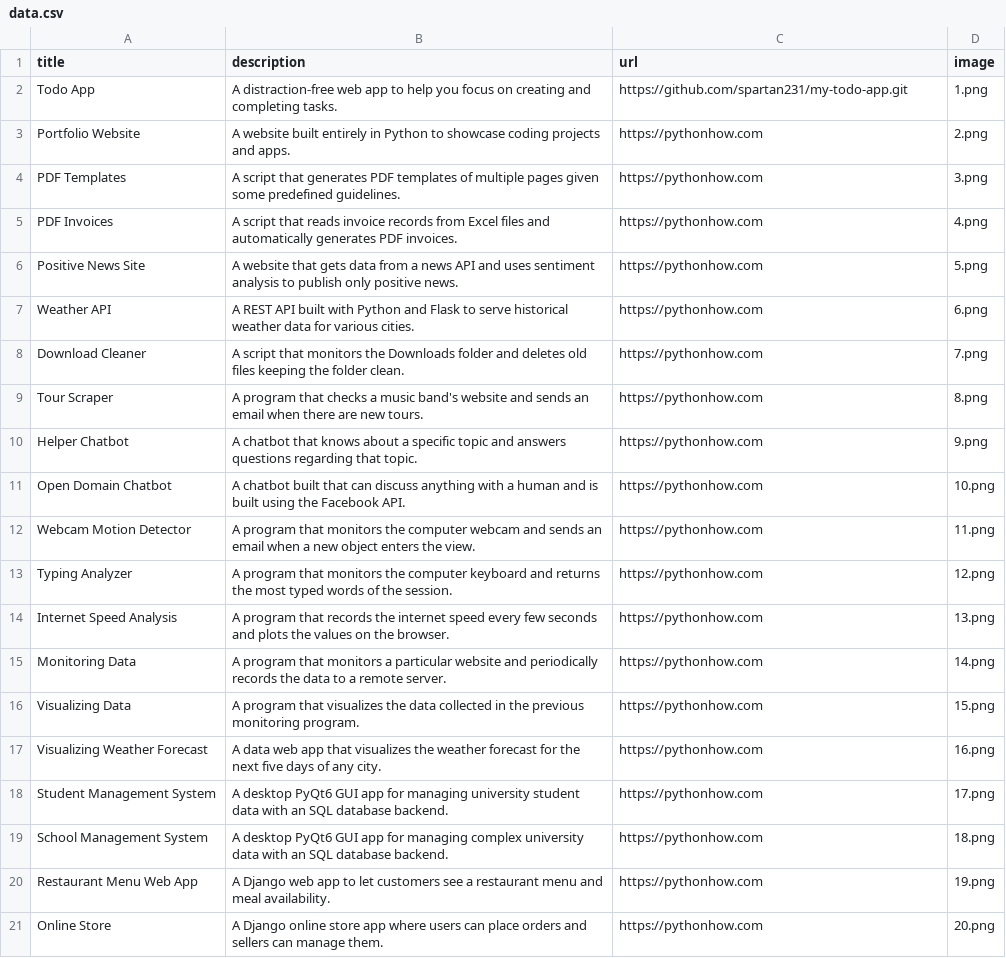
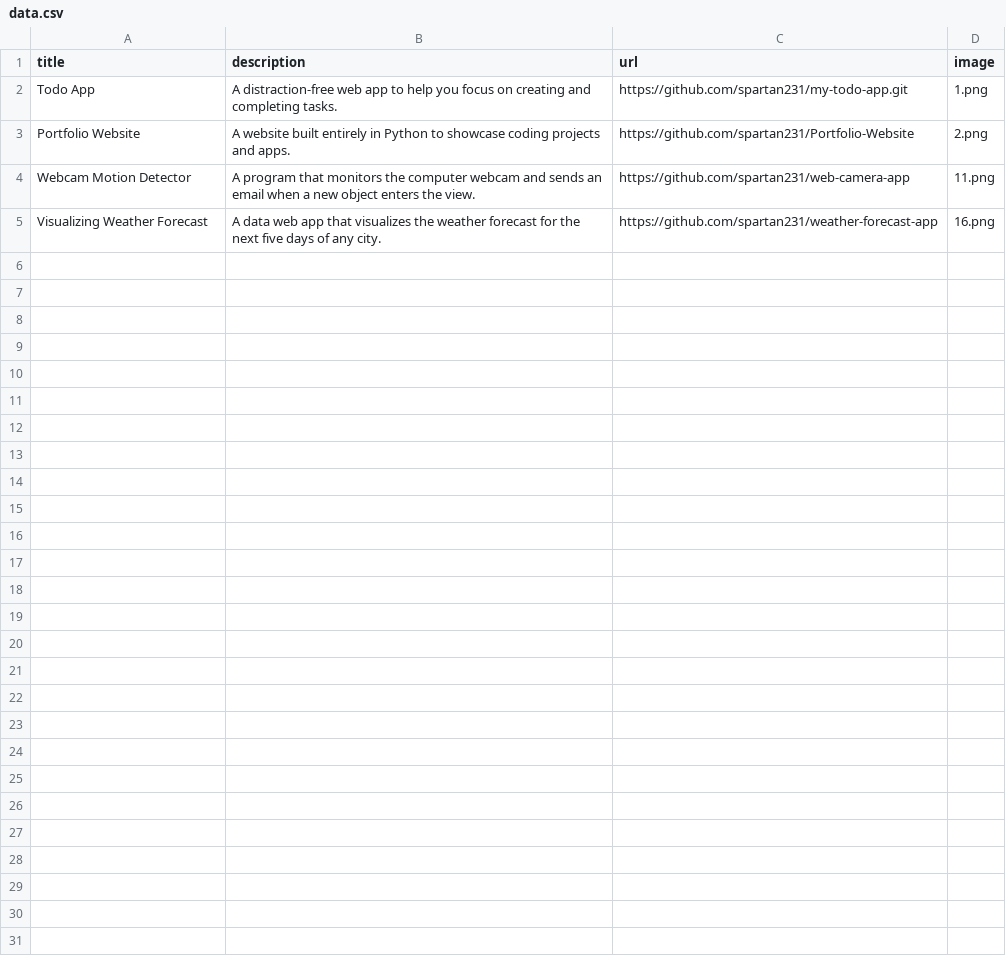
Before and after one commit to spartan231/Portfolio-Website, a CSV file: data.csv, drawn as a sheet.

Commit message:
Update the Home.py with current projects as well as the data.csv and updated my picture

```diff
--- a/data.csv
+++ b/data.csv
@@ -2,20 +2,4 @@ title;description;url;image
 Todo App;A distraction-free web app to help you focus on creating and completing tasks.;https://github.com/spartan231/my-todo-app.git;1.png
-Portfolio Website;A website built entirely in Python to showcase coding projects and apps.;https://pythonhow.com;2.png
-PDF Templates;A script that generates PDF templates of multiple pages given some predefined guidelines.;https://pythonhow.com;3.png
-PDF Invoices;A script that reads invoice records from Excel files and automatically generates PDF invoices.;https://pythonhow.com;4.png
-Positive News Site;A website that gets data from a news API and uses sentiment analysis to publish only positive news.;https://pythonhow.com;5.png
-Weather API;A REST API built with Python and Flask to serve historical weather data for various cities.;https://pythonhow.com;6.png
-Download Cleaner;A script that monitors the Downloads folder and deletes old files keeping the folder clean.;https://pythonhow.com;7.png
-Tour Scraper;A program that checks a music band's website and sends an email when there are new tours.;https://pythonhow.com;8.png
-Helper Chatbot;A chatbot that knows about a specific topic and answers questions regarding that topic.;https://pythonhow.com;9.png
-Open Domain Chatbot;A chatbot built that can discuss anything with a human and is built using the Facebook API.;https://pythonhow.com;10.png
-Webcam Motion Detector;A program that monitors the computer webcam and sends an email when a new object enters the view.;https://pythonhow.com;11.png
-Typing Analyzer;A program that monitors the computer keyboard and returns the most typed words of the session.;https://pythonhow.com;12.png
-Internet Speed Analysis;A program that records the internet speed every few seconds and plots the values on the browser.;https://pythonhow.com;13.png
-Monitoring Data;A program that monitors a particular website and periodically records the data to a remote server.;https://pythonhow.com;14.png
-Visualizing Data;A program that visualizes the data collected in the previous monitoring program. ;https://pythonhow.com;15.png
-Visualizing Weather Forecast;A data web app that visualizes the weather forecast for the next five days of any city.;https://pythonhow.com;16.png
-Student Management System;A desktop PyQt6 GUI app for managing university student data with an SQL database backend.;https://pythonhow.com;17.png
-School Management System;A desktop PyQt6 GUI app for managing complex university data with an SQL database backend.;https://pythonhow.com;18.png
-Restaurant Menu Web App;A Django web app to let customers see a restaurant menu and meal availability.;https://pythonhow.com;19.png
-Online Store;A Django online store app where users can place orders and sellers can manage them.;https://pythonhow.com;20.png
+Portfolio Website;A website built entirely in Python to showcase coding projects and apps.;https://github.com/spartan231/Portfolio-Website;2.png
+Webcam Motion Detector;A program that monitors the computer webcam and sends an email when a new object enters the view.;https://github.com/spartan231/web-camera-app;11.png
+Visualizing Weather Forecast;A data web app that visualizes the weather forecast for the next five days of any city.;https://github.com/spartan231/weather-forecast-app;16.png
```
Also changed, not shown: 2 other files.
